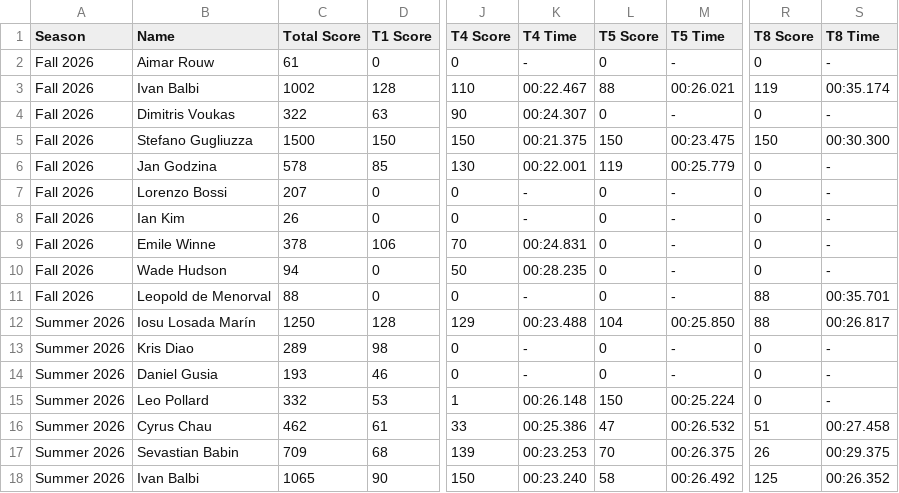
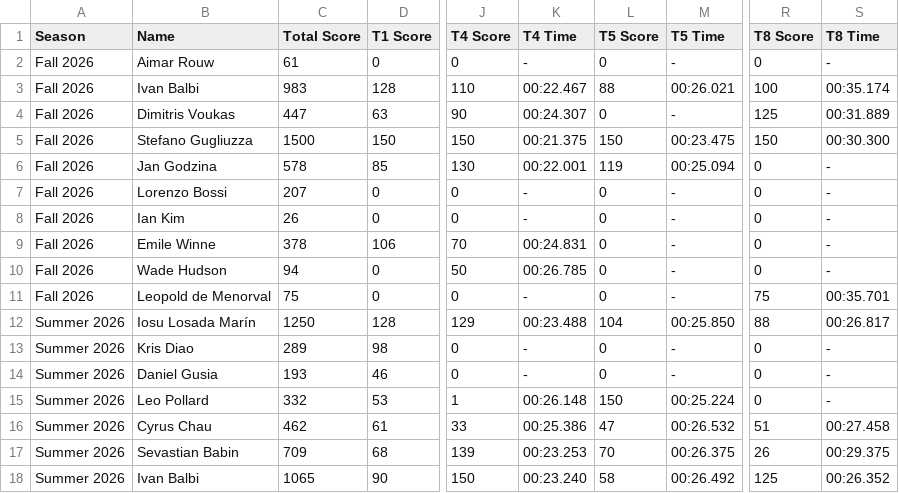
Before and after one commit to MrAtkin/BSN_trackmania_leaderboard, a CSV file: student_stats.csv, drawn as a sheet; only a part is shown, gaps mark what is left out; the diff names each change by its address in the sheet, - before the commit and + after, or states it on an @@ line.

Commit message:
Add dual-universe tables for dynamic scoring toggles

```diff
--- a/student_stats.csv
+++ b/student_stats.csv
-C3 (Total Score): 1002
+C3 (Total Score): 983
-R3 (T8 Score): 119
+R3 (T8 Score): 100
-C4 (Total Score): 322
+C4 (Total Score): 447
-R4 (T8 Score): 0
+R4 (T8 Score): 125
-S4 (T8 Time): -
+S4 (T8 Time): 00:31.889
-M6 (T5 Time): 00:25.779
+M6 (T5 Time): 00:25.094
-K10 (T4 Time): 00:28.235
+K10 (T4 Time): 00:26.785
-C11 (Total Score): 88
+C11 (Total Score): 75
-R11 (T8 Score): 88
+R11 (T8 Score): 75
```
Also changed, not shown: 2 other files.
